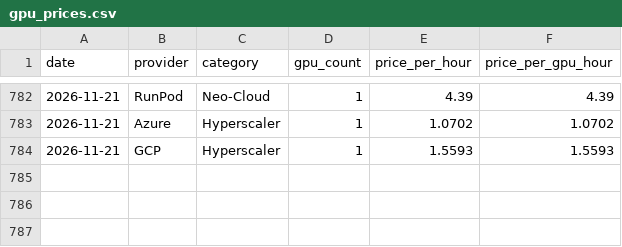
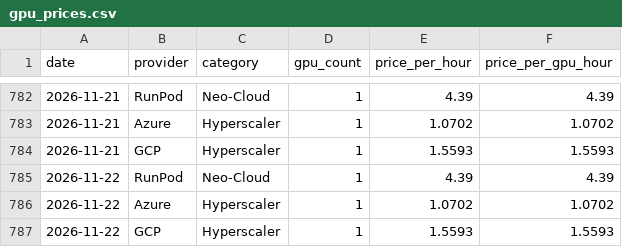
Before and after one commit to 911kwis/h100-tracker, a CSV file: data/gpu_prices.csv, drawn as a sheet; only a part is shown, gaps mark what is left out.

```diff
--- a/data/gpu_prices.csv
+++ b/data/gpu_prices.csv
@@ -784 +784,4 @@ date,provider,category,gpu_count,price_per_hour,price_per_gpu_hour
 2026-11-21,GCP,Hyperscaler,1,1.5593,1.5593
+2026-11-22,RunPod,Neo-Cloud,1,4.39,4.39
+2026-11-22,Azure,Hyperscaler,1,1.0702,1.0702
+2026-11-22,GCP,Hyperscaler,1,1.5593,1.5593
```
